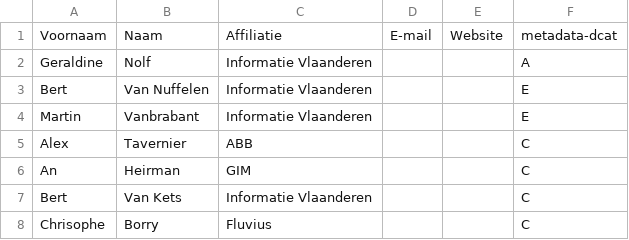
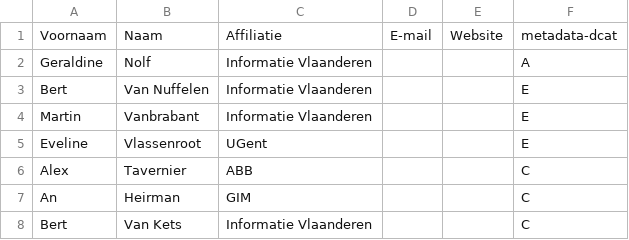
Before and after one commit to Informatievlaanderen/OSLOthema-metadataVoorServices, a CSV file: stakeholders.csv, drawn as a sheet; only a part is shown; the shorter side is filled out with more unchanged rows.

Commit message:
update stakeholders

```diff
--- a/stakeholders.csv
+++ b/stakeholders.csv
@@ -4,2 +4,3 @@ Bert;Van Nuffelen;Informatie Vlaanderen;;;E;
 Martin;Vanbrabant;Informatie Vlaanderen;;;E;
+Eveline;Vlassenroot;UGent;;;E;
 Alex; Tavernier;ABB;;;C;
```
